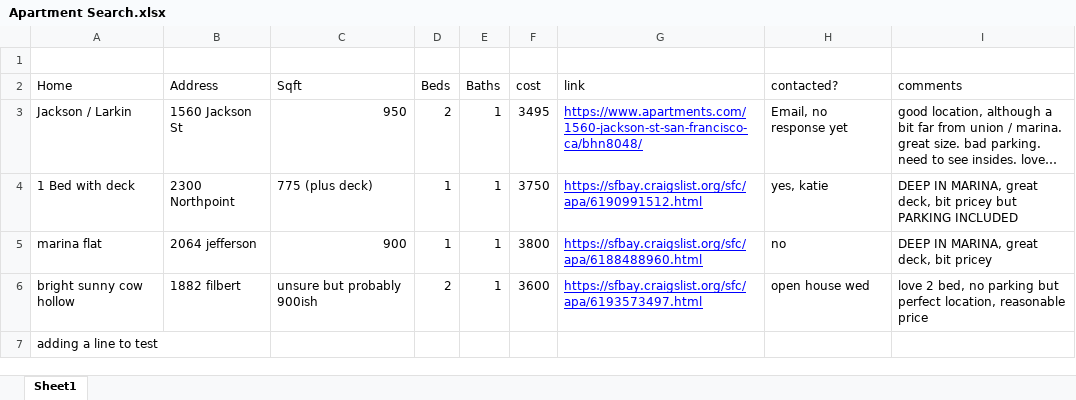
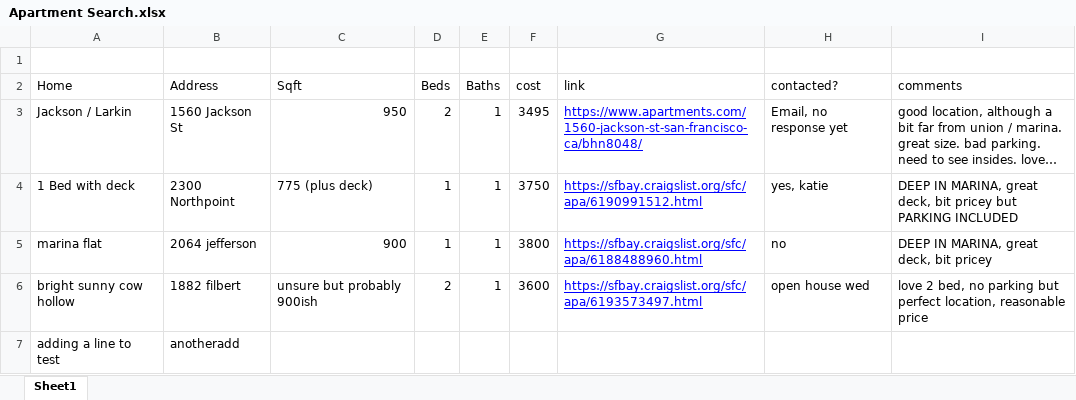
Before and after one commit to mconnor7/strava, an Excel workbook: Apartment Search.xlsx, sheet Sheet1, drawn as a sheet; long unchanged cells end in …; values as stored, in another font and other column widths than the file's, no borders; the diff names each change by its address in the sheet, - before the commit and + after, or states it on an @@ line.

Commit message:
update from other account

```diff
--- a/Apartment Search.xlsx (sheet Sheet1)
+++ b/Apartment Search.xlsx (sheet Sheet1)
-B7 (Address): (empty)
+B7 (Address): anotheradd
```
